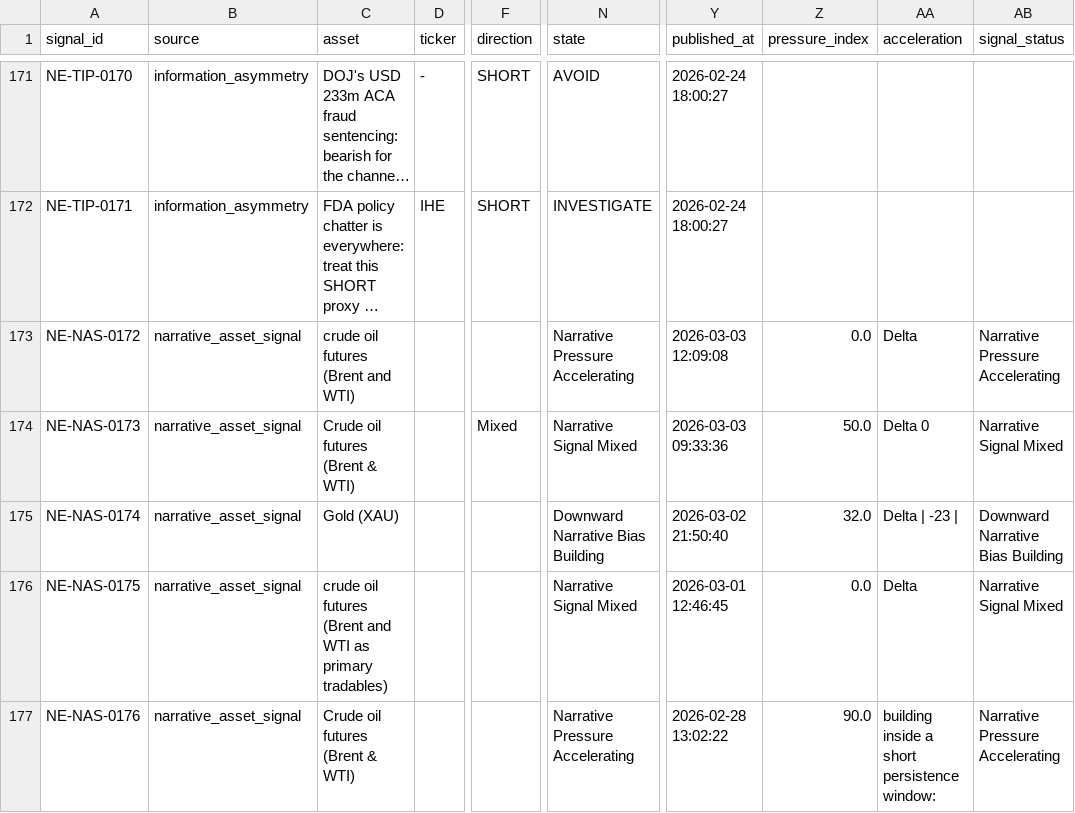
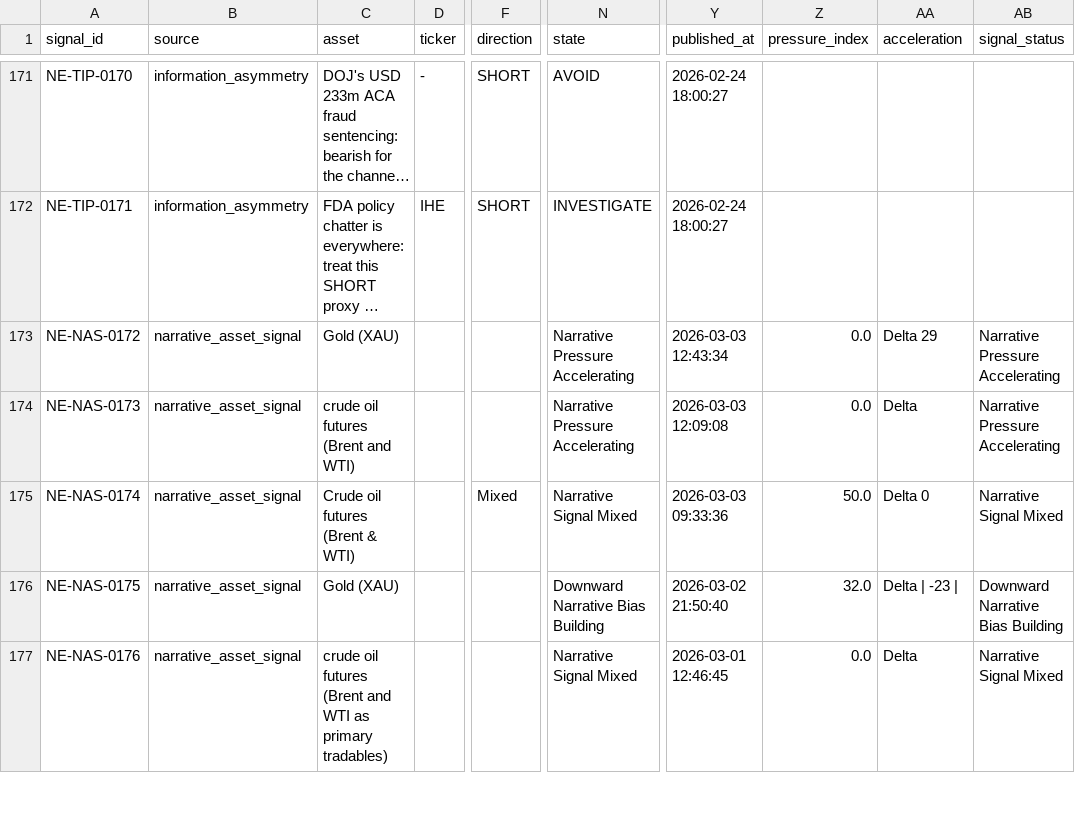
Before and after one commit to IvanMassow/edge-intel, a CSV file: signals.csv, drawn as a sheet; only a part is shown, gaps mark what is left out; long unchanged cells end in …; the diff covers the shown part only; the diff names each change by its address in the sheet, - before the commit and + after, or states it on an @@ line.

Commit message:
Build: 2026-03-03 12:48 UTC

```diff
--- a/signals.csv
+++ b/signals.csv
-C173 (asset): crude oil futures (Brent and WTI)
+C173 (asset): Gold (XAU)
-Y173 (published_at): 2026-03-03 12:09:08
+Y173 (published_at): 2026-03-03 12:43:34
-AA173 (acceleration): Delta
+AA173 (acceleration): Delta 29
-C174 (asset): Crude oil futures (Brent & WTI)
+C174 (asset): crude oil futures (Brent and WTI)
-F174 (direction): Mixed
+F174 (direction): (empty)
-N174 (state): Narrative Signal Mixed
+N174 (state): Narrative Pressure Accelerating
-Y174 (published_at): 2026-03-03 09:33:36
+Y174 (published_at): 2026-03-03 12:09:08
-Z174 (pressure_index): 50.0
+Z174 (pressure_index): 0.0
-AA174 (acceleration): Delta 0
+AA174 (acceleration): Delta
-AB174 (signal_status): Narrative Signal Mixed
+AB174 (signal_status): Narrative Pressure Accelerating
-C175 (asset): Gold (XAU)
+C175 (asset): Crude oil futures (Brent & WTI)
-F175 (direction): (empty)
+F175 (direction): Mixed
-N175 (state): Downward Narrative Bias Building
+N175 (state): Narrative Signal Mixed
-Y175 (published_at): 2026-03-02 21:50:40
+Y175 (published_at): 2026-03-03 09:33:36
-Z175 (pressure_index): 32.0
+Z175 (pressure_index): 50.0
-AA175 (acceleration): Delta | -23 |
+AA175 (acceleration): Delta 0
-AB175 (signal_status): Downward Narrative Bias Building
+AB175 (signal_status): Narrative Signal Mixed
-C176 (asset): crude oil futures (Brent and WTI as primary tradables)
+C176 (asset): Gold (XAU)
-N176 (state): Narrative Signal Mixed
+N176 (state): Downward Narrative Bias Building
-Y176 (published_at): 2026-03-01 12:46:45
+Y176 (published_at): 2026-03-02 21:50:40
-Z176 (pressure_index): 0.0
+Z176 (pressure_index): 32.0
-AA176 (acceleration): Delta
+AA176 (acceleration): Delta | -23 |
-AB176 (signal_status): Narrative Signal Mixed
+AB176 (signal_status): Downward Narrative Bias Building
-C177 (asset): Crude oil futures (Brent & WTI)
+C177 (asset): crude oil futures (Brent and WTI as primary tradables)
-N177 (state): Narrative Pressure Accelerating
+N177 (state): Narrative Signal Mixed
-Y177 (published_at): 2026-02-28 13:02:22
+Y177 (published_at): 2026-03-01 12:46:45
-Z177 (pressure_index): 90.0
+Z177 (pressure_index): 0.0
-AA177 (acceleration): building inside a short persistence window:
+AA177 (acceleration): Delta
-AB177 (signal_status): Narrative Pressure Accelerating
+AB177 (signal_status): Narrative Signal Mixed
```
Also changed, not shown: 1 added row and 17 edited cells elsewhere in this file, 9 other files.
